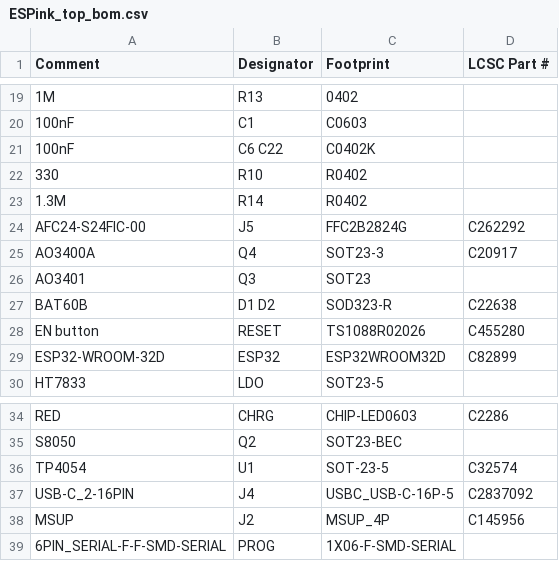
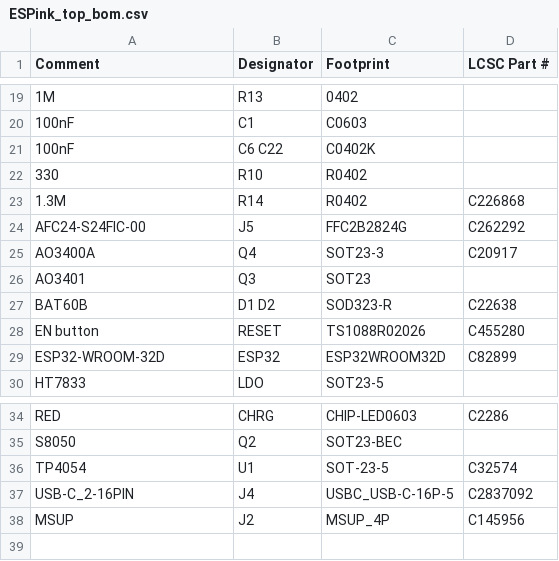
Before and after one commit to LaskaKit/ESPink, a CSV file: Production/ESPink_top_bom.csv, drawn as a sheet; only a part is shown, gaps mark what is left out.

```diff
--- a/Production/ESPink_top_bom.csv
+++ b/Production/ESPink_top_bom.csv
@@ -22,3 +22,3 @@ Comment,Designator,Footprint,LCSC Part #
 330,R10,R0402,
-1.3M,R14,R0402,
+1.3M,R14,R0402,C226868
 AFC24-S24FIC-00,J5,FFC2B2824G,C262292
@@ -38,2 +38 @@ USB-C_2-16PIN,J4,USBC_USB-C-16P-5,C2837092
 MSUP,J2,MSUP_4P,C145956
-6PIN_SERIAL-F-F-SMD-SERIAL,PROG,1X06-F-SMD-SERIAL,
```
Also changed, not shown: Production/ESPink_top_cpl.csv, 14 other files.
